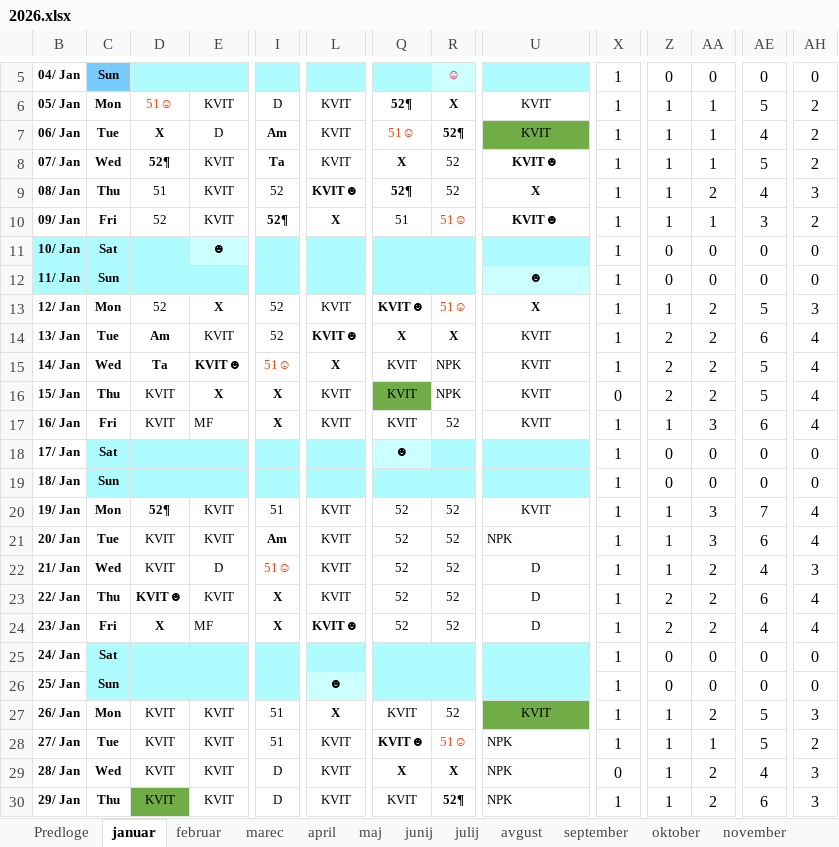
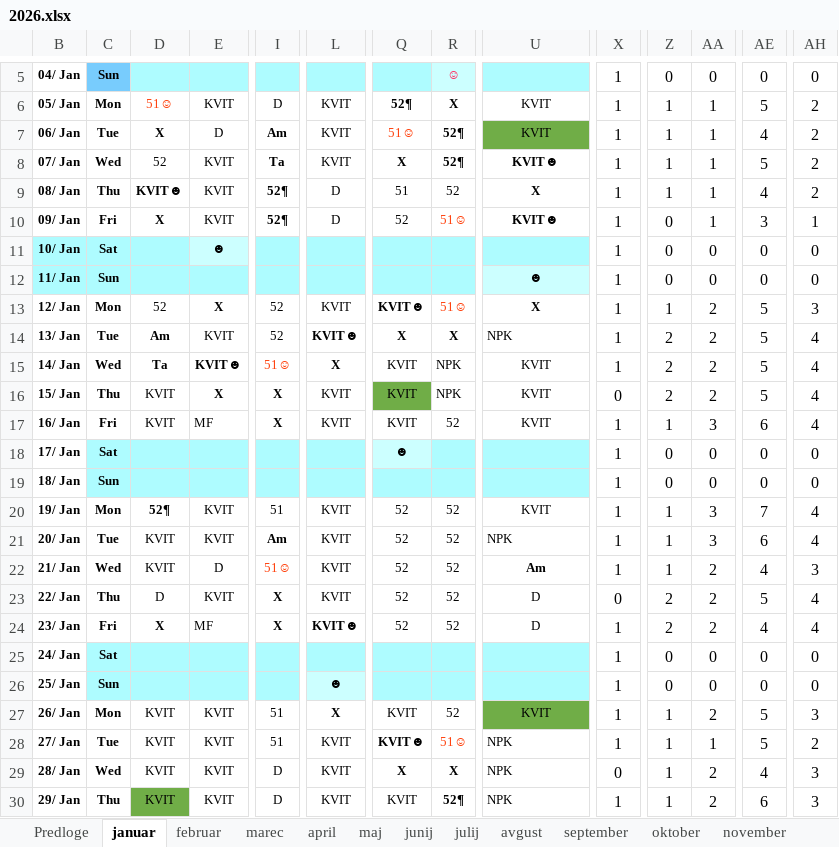
Before and after one commit to jiri-hollan/kardiosi, an Excel workbook: kardio/razpis/msBackup/2026.xlsx, sheet januar, drawn as a sheet; only a part is shown, gaps mark what is left out; values as stored, in another font and other column widths than the file's, no borders; conditional formats not drawn; the diff covers the shown part only; the diff names each change by its address in the sheet, - before the commit and + after, or states it on an @@ line.

```diff
--- a/kardio/razpis/msBackup/2026.xlsx (sheet januar)
+++ b/kardio/razpis/msBackup/2026.xlsx (sheet januar)
-D8: 52¶
+D8: 52
-D8 bold: on
+D8 bold: off
-R8: 52
+R8: 52¶
-R8 bold: off
+R8 bold: on
-D9: 51
+D9: KVIT☻
-D9:D10 bold: off
+D9:D10 bold: on
-I9: 52
+I9: 52¶
-I9 bold: off
+I9 bold: on
-L9: KVIT☻
+L9: D
-L9:L10 bold: on
+L9:L10 bold: off
-Q9: 52¶
+Q9: 51
-Q9 bold: on
+Q9 bold: off
-AA9: 2
+AA9: 1
-AH9: 3
+AH9: 2
-D10: 52
+D10: X
-L10: X
+L10: D
-Q10: 51
+Q10: 52
-Z10: 1
+Z10: 0
-AH10: 2
+AH10: 1
-U14: KVIT
+U14: NPK
-U14 alignment: center
+U14 alignment: left
-AE14: 6
+AE14: 5
-U22: D
+U22: Am
-U22 bold: off
+U22 bold: on
-D23: KVIT☻
+D23: D
-D23 bold: on
+D23 bold: off
-X23: 1
+X23: 0
-AE23: 6
+AE23: 5
```
Also changed, not shown: 16 edited cells elsewhere in this sheet, sheet februar, sheet statistika, hidden cells, 2 other files.
